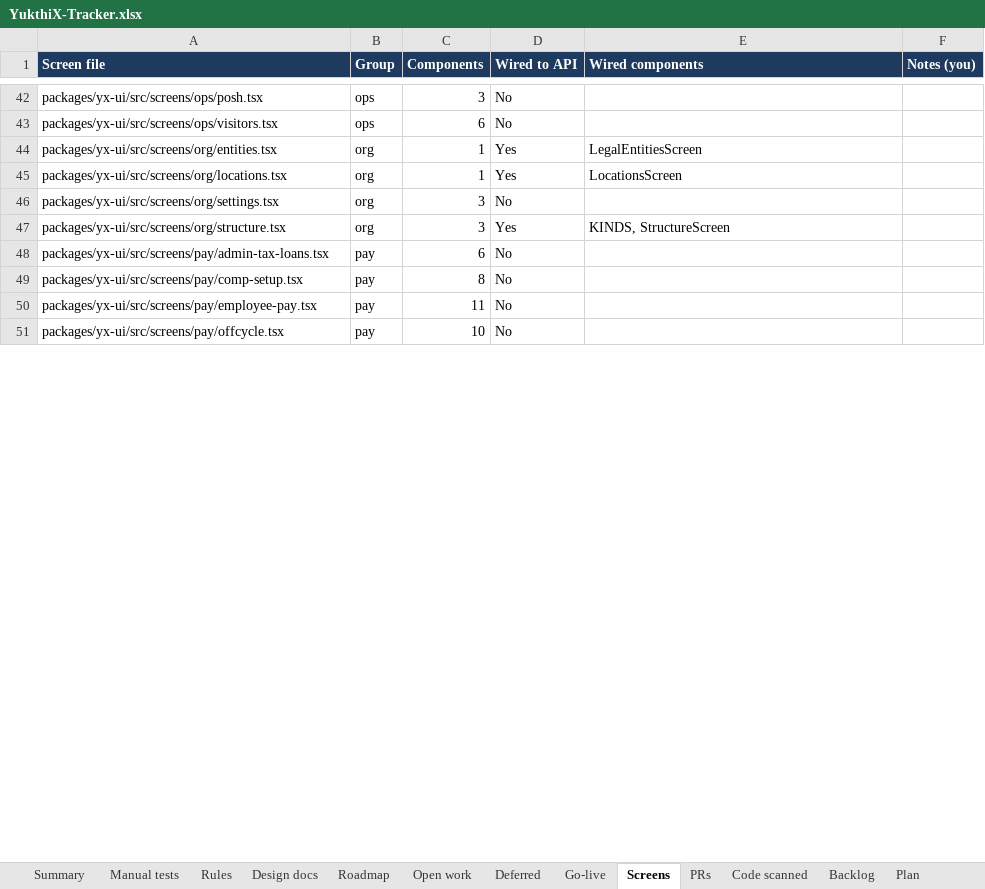
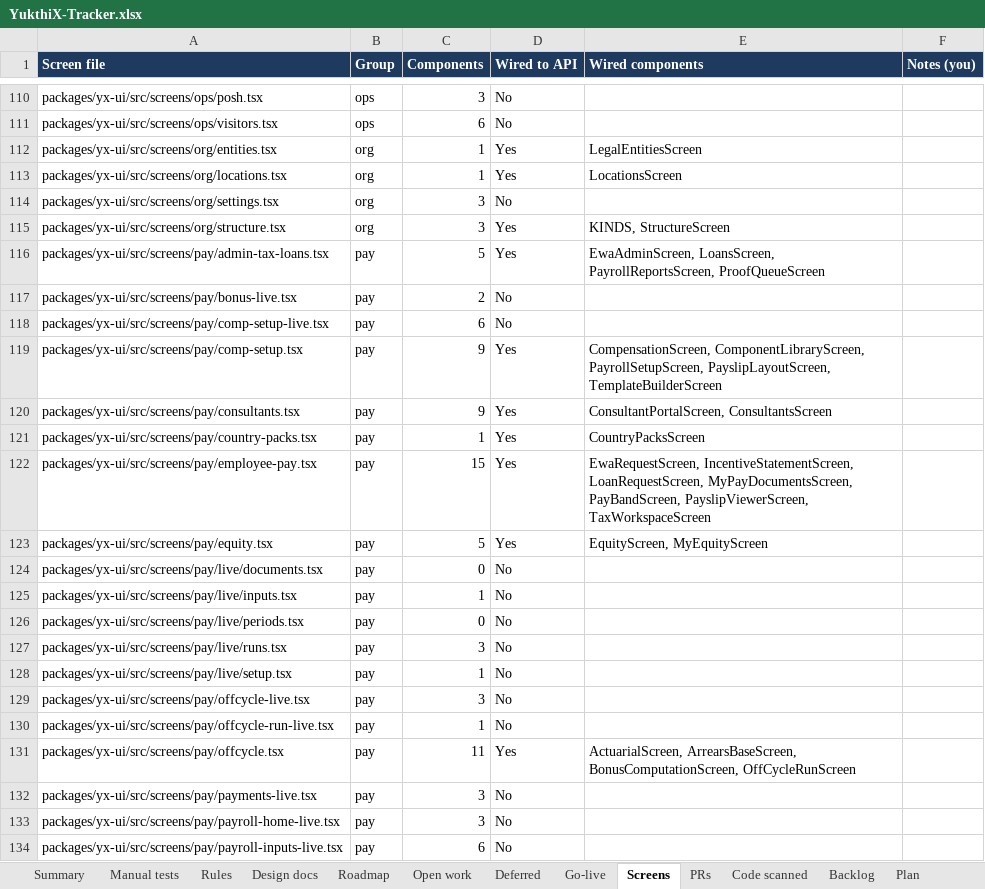
Before and after one commit to hari9495/exam-app, an Excel workbook: docs/yukthix/tracker/YukthiX-Tracker.xlsx, sheet Screens, drawn as a sheet; only a part is shown, gaps mark what is left out; values as stored, in another font and other column widths than the file's, no borders; conditional formats not drawn; addresses are those after the commit; the diff covers the shown part only; the diff names each change by its address in the sheet, - before the commit and + after, or states it on an @@ line.

```diff
--- a/docs/yukthix/tracker/YukthiX-Tracker.xlsx (sheet Screens)
+++ b/docs/yukthix/tracker/YukthiX-Tracker.xlsx (sheet Screens)
+row 116: packages/yx-ui/src/screens/pay/admin-tax-loans.tsx | pay | 5 | Yes | EwaAdminScreen, LoansScreen, PayrollReportsScreen, ProofQueueScreen
+row 117: packages/yx-ui/src/screens/pay/bonus-live.tsx | pay | 2 | No
-A118 (Screen file): packages/yx-ui/src/screens/pay/admin-tax-loans.tsx
+A118 (Screen file): packages/yx-ui/src/screens/pay/comp-setup-live.tsx
-C119 (Components): 8
+C119 (Components): 9
-D119 (Wired to API): No
+D119 (Wired to API): Yes
-E119 (Wired components): (empty)
+E119 (Wired components): CompensationScreen, ComponentLibraryScreen, PayrollSetupScreen, PayslipLayoutScreen, TemplateBuilderScreen
+row 120: packages/yx-ui/src/screens/pay/consultants.tsx | pay | 9 | Yes | ConsultantPortalScreen, ConsultantsScreen
+row 121: packages/yx-ui/src/screens/pay/country-packs.tsx | pay | 1 | Yes | CountryPacksScreen
-C122 (Components): 11
+C122 (Components): 15
-D122 (Wired to API): No
+D122 (Wired to API): Yes
-E122 (Wired components): (empty)
+E122 (Wired components): EwaRequestScreen, IncentiveStatementScreen, LoanRequestScreen, MyPayDocumentsScreen, PayBandScreen, PayslipViewerScreen, TaxWorkspaceScreen
+row 123: packages/yx-ui/src/screens/pay/equity.tsx | pay | 5 | Yes | EquityScreen, MyEquityScreen
+row 124: packages/yx-ui/src/screens/pay/live/documents.tsx | pay | 0 | No
+row 125: packages/yx-ui/src/screens/pay/live/inputs.tsx | pay | 1 | No
+row 126: packages/yx-ui/src/screens/pay/live/periods.tsx | pay | 0 | No
+row 127: packages/yx-ui/src/screens/pay/live/runs.tsx | pay | 3 | No
+row 128: packages/yx-ui/src/screens/pay/live/setup.tsx | pay | 1 | No
+row 129: packages/yx-ui/src/screens/pay/offcycle-live.tsx | pay | 3 | No
+row 130: packages/yx-ui/src/screens/pay/offcycle-run-live.tsx | pay | 1 | No
-C131 (Components): 10
+C131 (Components): 11
-D131 (Wired to API): No
+D131 (Wired to API): Yes
-E131 (Wired components): (empty)
+E131 (Wired components): ActuarialScreen, ArrearsBaseScreen, BonusComputationScreen, OffCycleRunScreen
+row 132: packages/yx-ui/src/screens/pay/payments-live.tsx | pay | 3 | No
+row 133: packages/yx-ui/src/screens/pay/payroll-home-live.tsx | pay | 3 | No
+row 134: packages/yx-ui/src/screens/pay/payroll-inputs-live.tsx | pay | 6 | No
```
Also changed, not shown: 108 added rows, 5 removed rows and 103 edited cells elsewhere in this sheet, sheet Manual tests, sheet Rules, sheet PRs, sheet Go-live, sheet Summary, sheet Code scanned, 2 more sheets.
